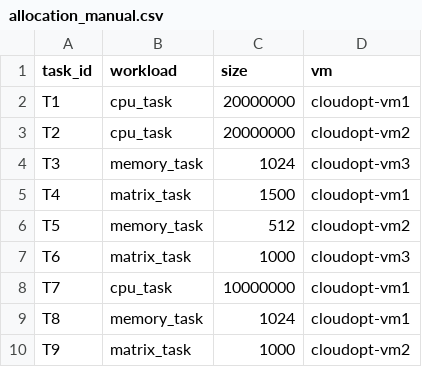
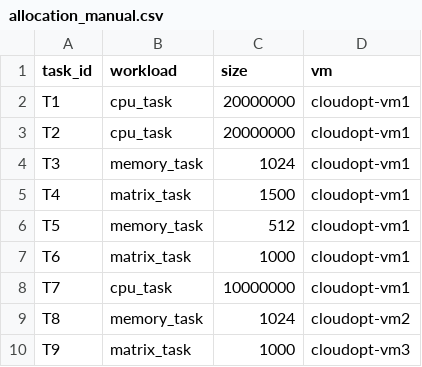
Before and after one commit to hsoum/cloud-optimization, a CSV file: data/allocation_manual.csv, drawn as a sheet.

```diff
--- a/data/allocation_manual.csv
+++ b/data/allocation_manual.csv
@@ -2,9 +2,9 @@ task_id,workload,size,vm
 T1,cpu_task,20000000,cloudopt-vm1
-T2,cpu_task,20000000,cloudopt-vm2
-T3,memory_task,1024,cloudopt-vm3
+T2,cpu_task,20000000,cloudopt-vm1
+T3,memory_task,1024,cloudopt-vm1
 T4,matrix_task,1500,cloudopt-vm1
-T5,memory_task,512,cloudopt-vm2
-T6,matrix_task,1000,cloudopt-vm3
+T5,memory_task,512,cloudopt-vm1
+T6,matrix_task,1000,cloudopt-vm1
 T7,cpu_task,10000000,cloudopt-vm1
-T8,memory_task,1024,cloudopt-vm1
-T9,matrix_task,1000,cloudopt-vm2
+T8,memory_task,1024,cloudopt-vm2
+T9,matrix_task,1000,cloudopt-vm3
```
Also changed, not shown: 42 other files.
